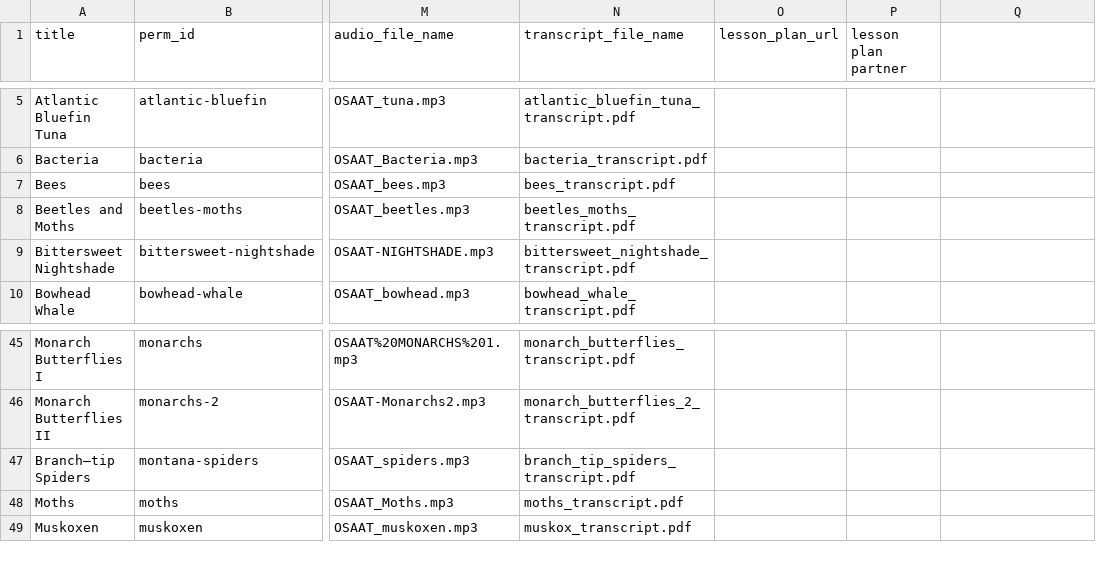
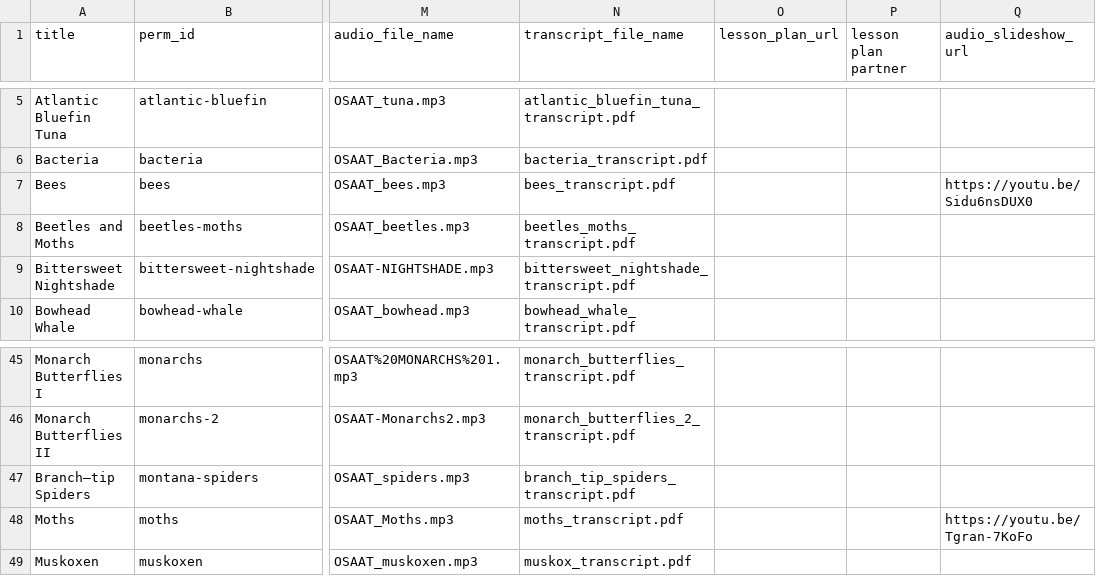
Before and after one commit to EOL/eddev, a TSV file: db/seed_data/podcasts.tsv, drawn as a sheet; only a part is shown, gaps mark what is left out; the diff names each change by its address in the sheet, - before the commit and + after, or states it on an @@ line.

Commit message:
add audio slideshow urls

```diff
--- a/db/seed_data/podcasts.tsv
+++ b/db/seed_data/podcasts.tsv
-Q1: (empty)
+Q1: audio_slideshow_url
-Q7 (audio_slideshow_url): (empty)
+Q7 (audio_slideshow_url): https://youtu.be/Sidu6nsDUX0
-Q48 (audio_slideshow_url): (empty)
+Q48 (audio_slideshow_url): https://youtu.be/Tgran-7KoFo
```
Also changed, not shown: 5 other files.
